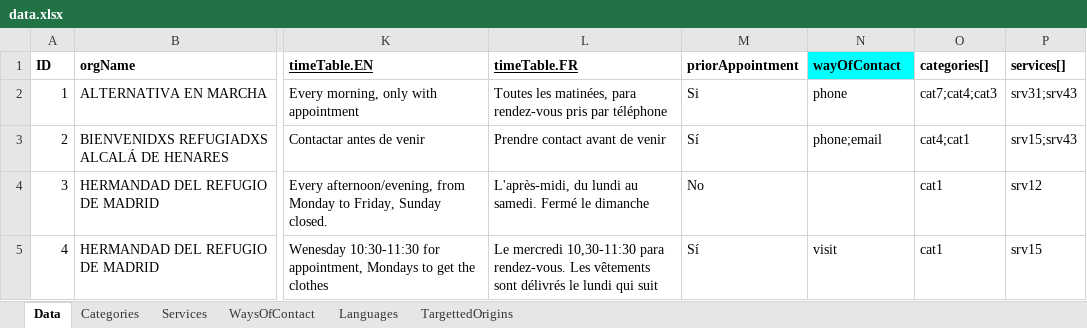
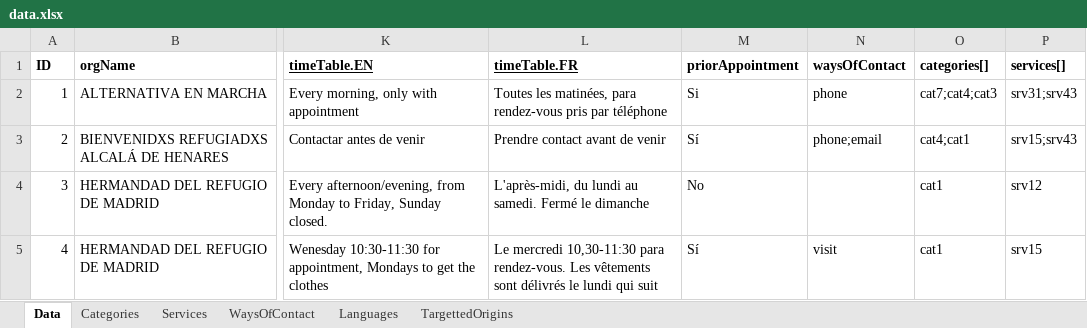
Before and after one commit to MundoEnMovimiento/madrid-for-all, an Excel workbook: excel-to-json/data.xlsx, sheet Data, drawn as a sheet; only a part is shown, gaps mark what is left out; values as stored, in another font and other column widths than the file's, no borders; the diff names each change by its address in the sheet, - before the commit and + after, or states it on an @@ line.

Commit message:
Fixed issue with waysOfContacts

```diff
--- a/excel-to-json/data.xlsx (sheet Data)
+++ b/excel-to-json/data.xlsx (sheet Data)
-N1: wayOfContact
+N1: waysOfContact
-N1 fill: #00FFFF
+N1 fill: none
```
Also changed, not shown: 6 other files.
